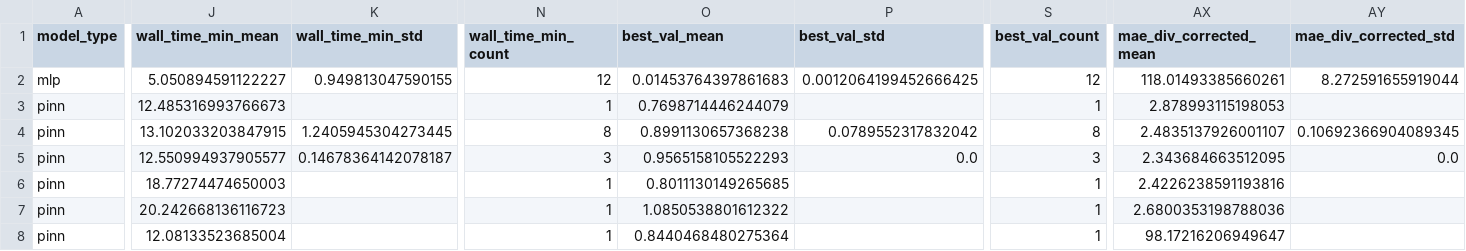
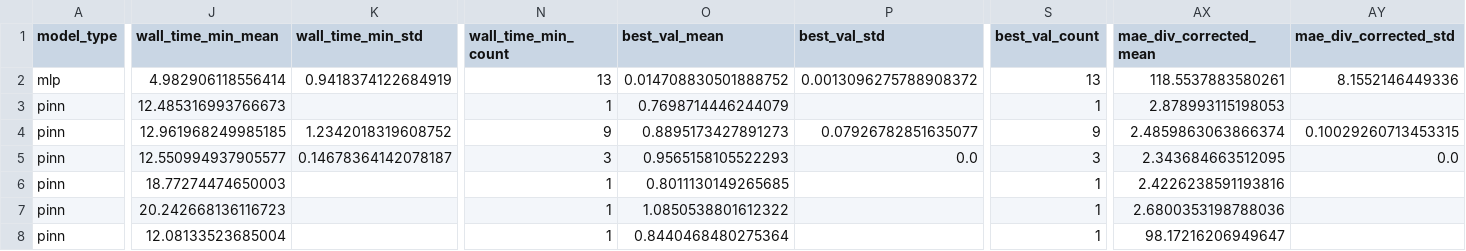
Before and after one commit to borges12matheus/pinn_hybrid_experiments, a CSV file: results/comparisons/experiments_summary_by_seed.csv, drawn as a sheet; only a part is shown, gaps mark what is left out; the diff covers the shown part only; the diff names each change by its address in the sheet, - before the commit and + after, or states it on an @@ line.

```diff
--- a/results/comparisons/experiments_summary_by_seed.csv
+++ b/results/comparisons/experiments_summary_by_seed.csv
-J2 (wall_time_min_mean): 5.050894591122227
+J2 (wall_time_min_mean): 4.982906118556414
-K2 (wall_time_min_std): 0.949813047590155
+K2 (wall_time_min_std): 0.9418374122684919
-N2 (wall_time_min_count): 12
+N2 (wall_time_min_count): 13
-O2 (best_val_mean): 0.01453764397861683
+O2 (best_val_mean): 0.014708830501888752
-P2 (best_val_std): 0.0012064199452666425
+P2 (best_val_std): 0.0013096275788908372
-S2 (best_val_count): 12
+S2 (best_val_count): 13
-AX2 (mae_div_corrected_mean): 118.01493385660261
+AX2 (mae_div_corrected_mean): 118.5537883580261
-AY2 (mae_div_corrected_std): 8.272591655919044
+AY2 (mae_div_corrected_std): 8.1552146449336
-J4 (wall_time_min_mean): 13.102033203847915
+J4 (wall_time_min_mean): 12.961968249985185
-K4 (wall_time_min_std): 1.2405945304273445
+K4 (wall_time_min_std): 1.2342018319608752
-N4 (wall_time_min_count): 8
+N4 (wall_time_min_count): 9
-O4 (best_val_mean): 0.8991130657368238
+O4 (best_val_mean): 0.8895173427891273
-P4 (best_val_std): 0.0789552317832042
+P4 (best_val_std): 0.07926782851635077
-S4 (best_val_count): 8
+S4 (best_val_count): 9
-AX4 (mae_div_corrected_mean): 2.4835137926001107
+AX4 (mae_div_corrected_mean): 2.4859863063866374
-AY4 (mae_div_corrected_std): 0.10692366904089345
+AY4 (mae_div_corrected_std): 0.10029260713453315
```
Also changed, not shown: 22 edited cells elsewhere in this file, results/comparisons/experiments_full.csv, results/comparisons/experiments_main_comparison.csv, 25 other files.
